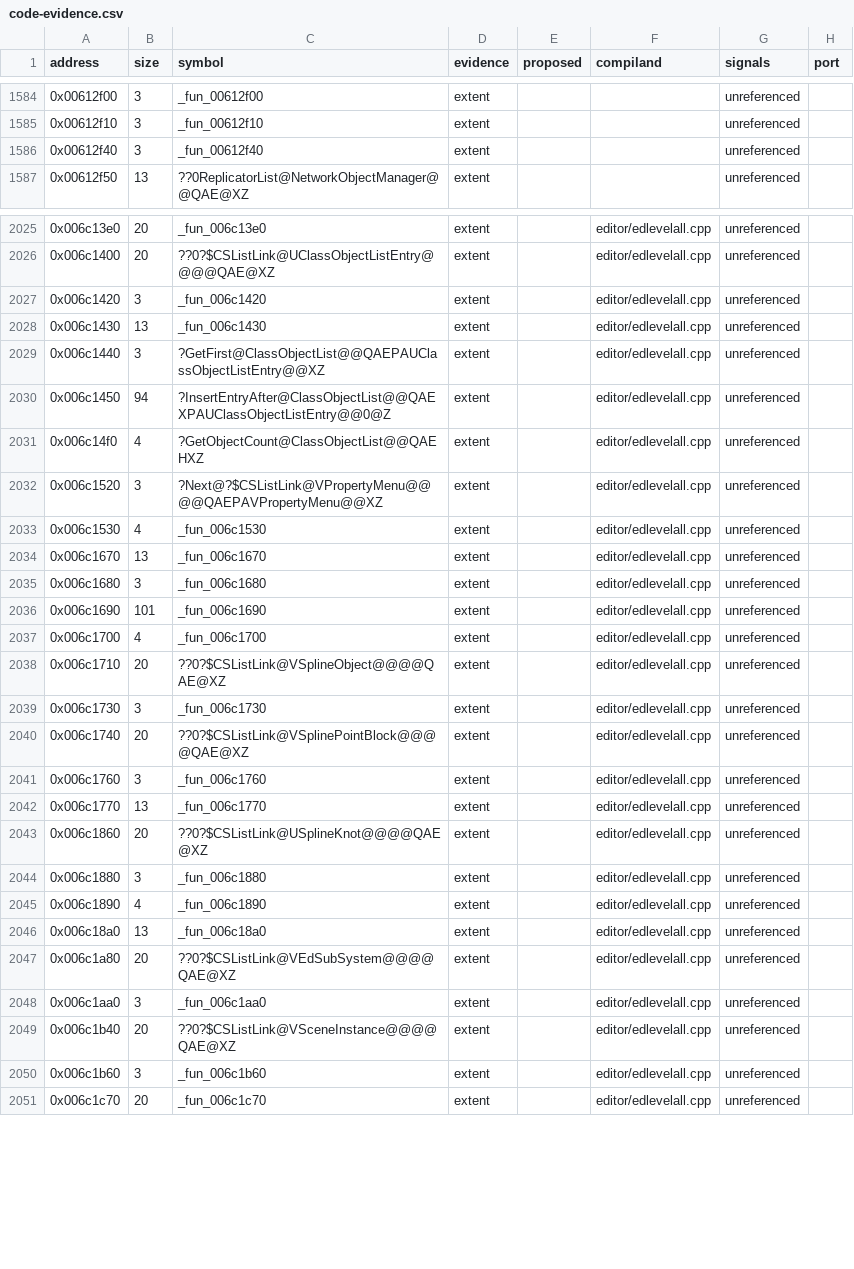
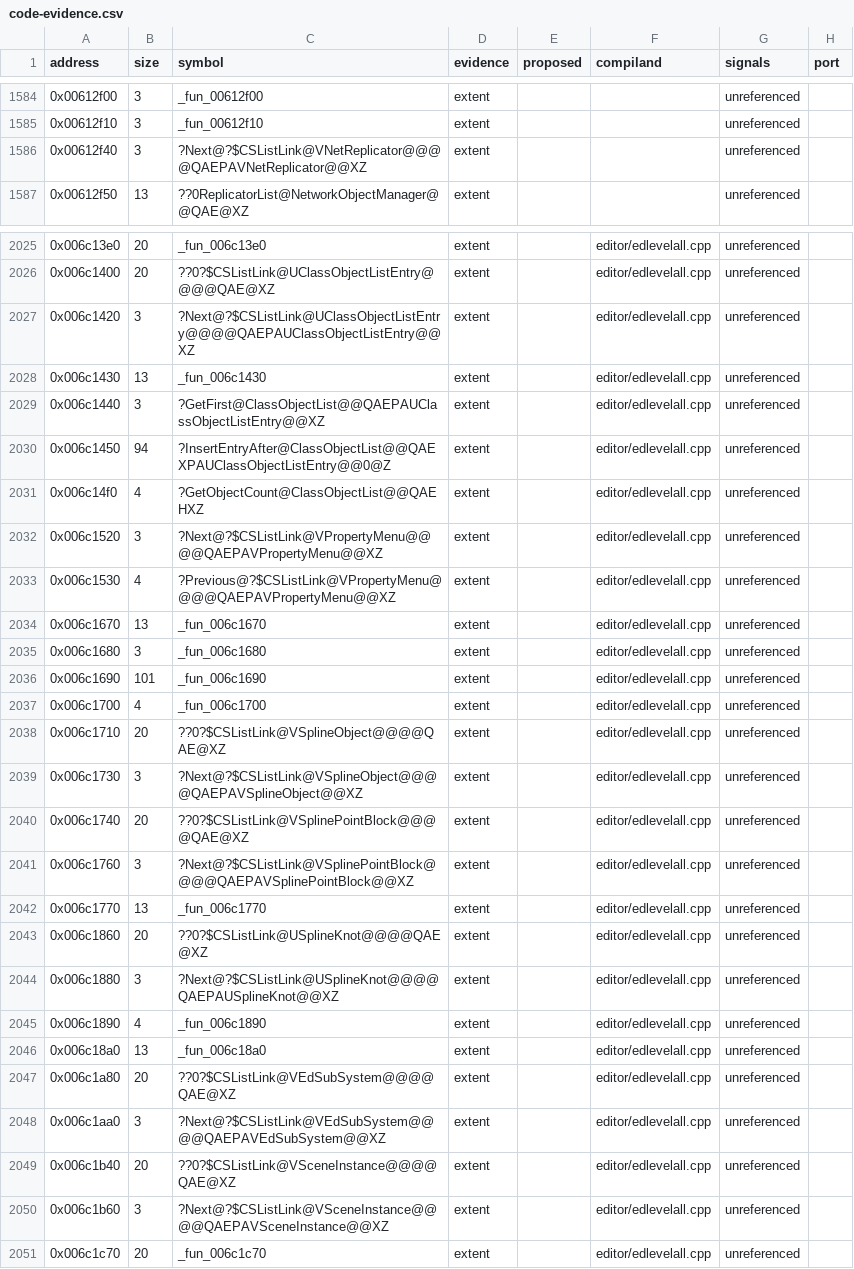
Before and after one commit to opensagadev/saga-pc, a CSV file: config/code-evidence.csv, drawn as a sheet; only a part is shown, gaps mark what is left out.

```diff
--- a/config/code-evidence.csv
+++ b/config/code-evidence.csv
@@ -1585,3 +1585,3 @@ address,size,symbol,evidence,proposed,compiland,signals,port
 0x00612f10,3,_fun_00612f10,extent,,,unreferenced,
-0x00612f40,3,_fun_00612f40,extent,,,unreferenced,
+0x00612f40,3,?Next@?$CSListLink@VNetReplicator@@@@QAEPAVNetReplicator@@XZ,extent,,,unreferenced,
 0x00612f50,13,??0ReplicatorList@NetworkObjectManager@@QAE@XZ,extent,,,unreferenced,
@@ -2026,3 +2026,3 @@ address,size,symbol,evidence,proposed,compiland,signals,port
 0x006c1400,20,??0?$CSListLink@UClassObjectListEntry@@@@QAE@XZ,extent,,editor/edlevelall.cpp,unreferenced,
-0x006c1420,3,_fun_006c1420,extent,,editor/edlevelall.cpp,unreferenced,
+0x006c1420,3,?Next@?$CSListLink@UClassObjectListEntry@@@@QAEPAUClassObjectListEntry@@XZ,extent,,editor/edlevelall.cpp,unreferenced,
 0x006c1430,13,_fun_006c1430,extent,,editor/edlevelall.cpp,unreferenced,
@@ -2032,3 +2032,3 @@ address,size,symbol,evidence,proposed,compiland,signals,port
 0x006c1520,3,?Next@?$CSListLink@VPropertyMenu@@@@QAEPAVPropertyMenu@@XZ,extent,,editor/edlevelall.cpp,unreferenced,
-0x006c1530,4,_fun_006c1530,extent,,editor/edlevelall.cpp,unreferenced,
+0x006c1530,4,?Previous@?$CSListLink@VPropertyMenu@@@@QAEPAVPropertyMenu@@XZ,extent,,editor/edlevelall.cpp,unreferenced,
 0x006c1670,13,_fun_006c1670,extent,,editor/edlevelall.cpp,unreferenced,
@@ -2038,8 +2038,8 @@ address,size,symbol,evidence,proposed,compiland,signals,port
 0x006c1710,20,??0?$CSListLink@VSplineObject@@@@QAE@XZ,extent,,editor/edlevelall.cpp,unreferenced,
-0x006c1730,3,_fun_006c1730,extent,,editor/edlevelall.cpp,unreferenced,
+0x006c1730,3,?Next@?$CSListLink@VSplineObject@@@@QAEPAVSplineObject@@XZ,extent,,editor/edlevelall.cpp,unreferenced,
 0x006c1740,20,??0?$CSListLink@VSplinePointBlock@@@@QAE@XZ,extent,,editor/edlevelall.cpp,unreferenced,
-0x006c1760,3,_fun_006c1760,extent,,editor/edlevelall.cpp,unreferenced,
+0x006c1760,3,?Next@?$CSListLink@VSplinePointBlock@@@@QAEPAVSplinePointBlock@@XZ,extent,,editor/edlevelall.cpp,unreferenced,
 0x006c1770,13,_fun_006c1770,extent,,editor/edlevelall.cpp,unreferenced,
 0x006c1860,20,??0?$CSListLink@USplineKnot@@@@QAE@XZ,extent,,editor/edlevelall.cpp,unreferenced,
-0x006c1880,3,_fun_006c1880,extent,,editor/edlevelall.cpp,unreferenced,
+0x006c1880,3,?Next@?$CSListLink@USplineKnot@@@@QAEPAUSplineKnot@@XZ,extent,,editor/edlevelall.cpp,unreferenced,
 0x006c1890,4,_fun_006c1890,extent,,editor/edlevelall.cpp,unreferenced,
@@ -2047,5 +2047,5 @@ address,size,symbol,evidence,proposed,compiland,signals,port
 0x006c1a80,20,??0?$CSListLink@VEdSubSystem@@@@QAE@XZ,extent,,editor/edlevelall.cpp,unreferenced,
-0x006c1aa0,3,_fun_006c1aa0,extent,,editor/edlevelall.cpp,unreferenced,
+0x006c1aa0,3,?Next@?$CSListLink@VEdSubSystem@@@@QAEPAVEdSubSystem@@XZ,extent,,editor/edlevelall.cpp,unreferenced,
 0x006c1b40,20,??0?$CSListLink@VSceneInstance@@@@QAE@XZ,extent,,editor/edlevelall.cpp,unreferenced,
-0x006c1b60,3,_fun_006c1b60,extent,,editor/edlevelall.cpp,unreferenced,
+0x006c1b60,3,?Next@?$CSListLink@VSceneInstance@@@@QAEPAVSceneInstance@@XZ,extent,,editor/edlevelall.cpp,unreferenced,
 0x006c1c70,20,_fun_006c1c70,extent,,editor/edlevelall.cpp,unreferenced,
```
Also changed, not shown: 14 other files.
